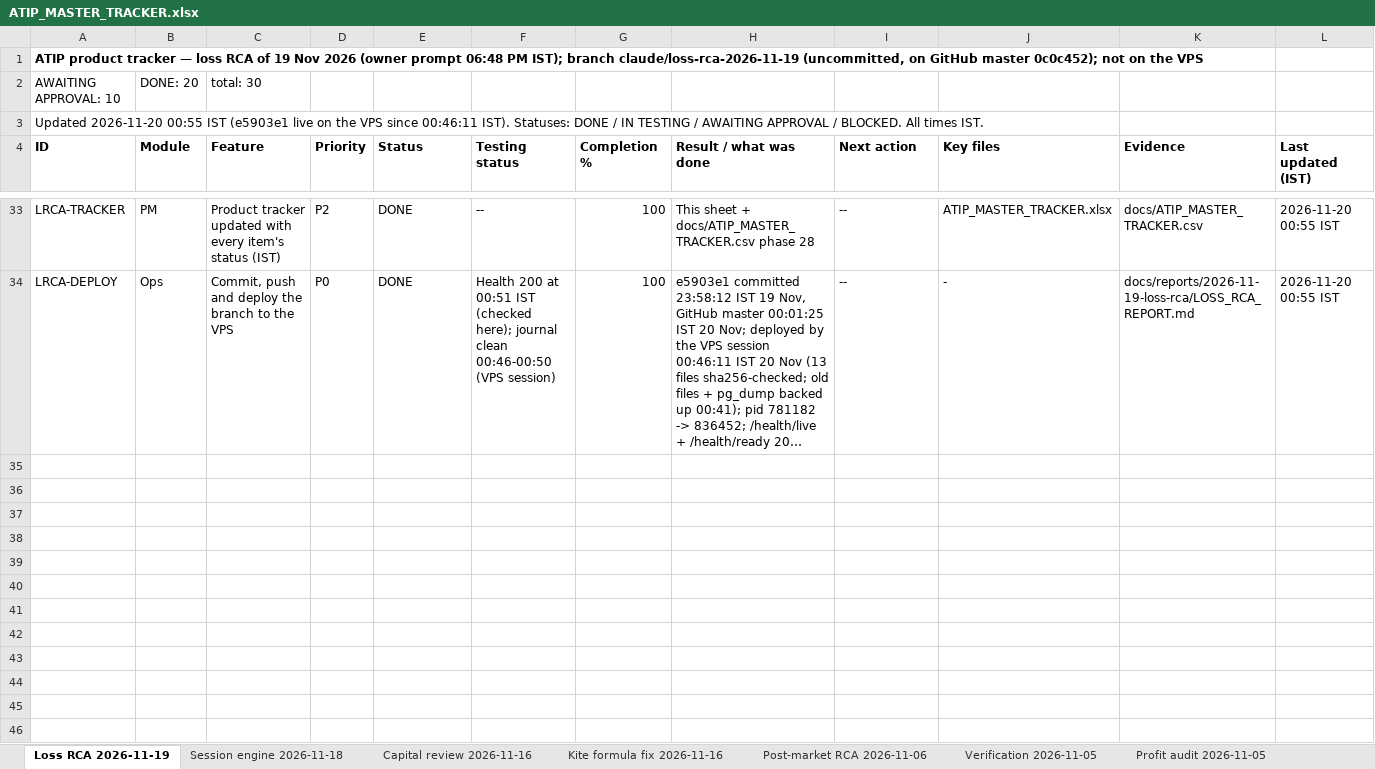
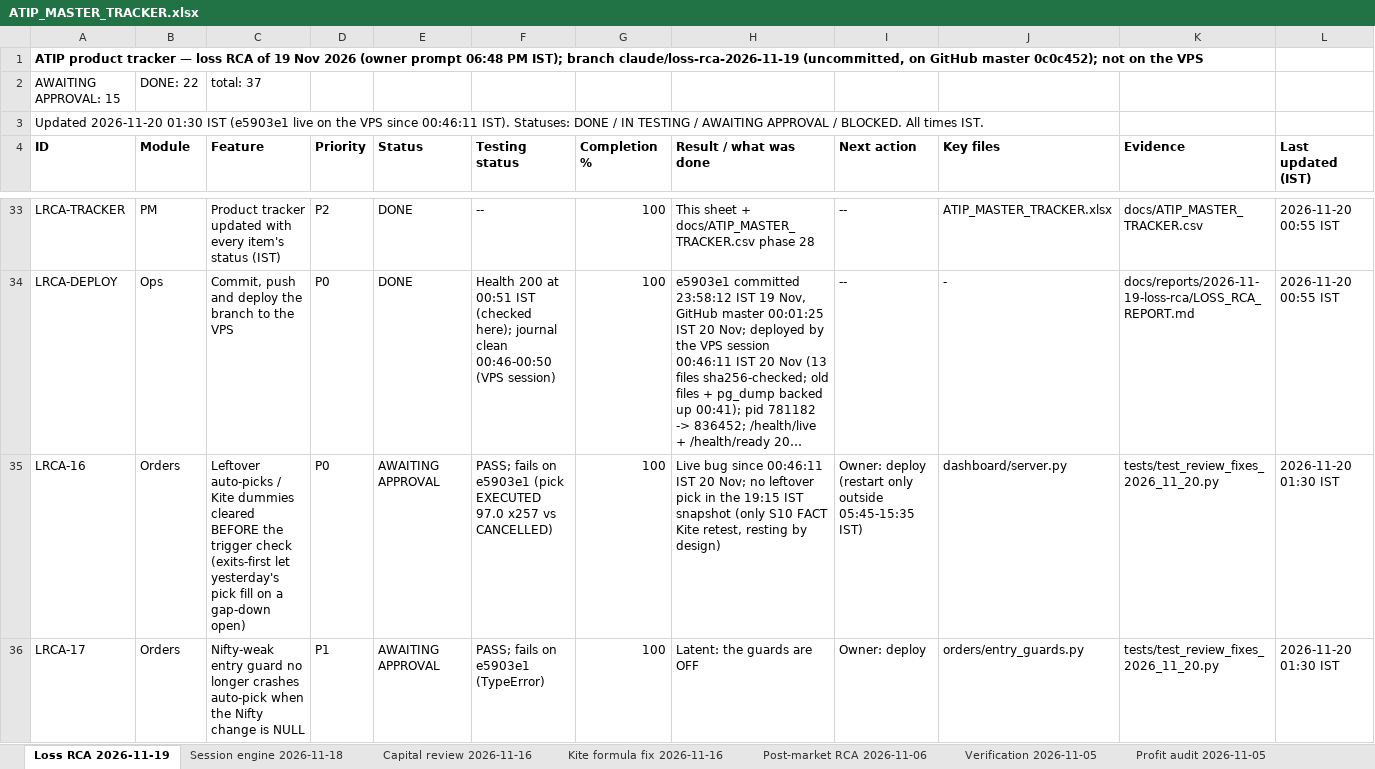
Before and after one commit to sanjaymorankar-debug/ATIP-DEV, an Excel workbook: ATIP_MASTER_TRACKER.xlsx, sheet Loss RCA 2026-11-19, drawn as a sheet; only a part is shown, gaps mark what is left out; long unchanged cells end in …; values as stored, in another font and other column widths than the file's, no borders; the diff covers the shown part only; the diff names each change by its address in the sheet, - before the commit and + after, or states it on an @@ line.

```diff
--- a/ATIP_MASTER_TRACKER.xlsx (sheet Loss RCA 2026-11-19)
+++ b/ATIP_MASTER_TRACKER.xlsx (sheet Loss RCA 2026-11-19)
-A2 (ID): AWAITING APPROVAL: 10
+A2 (ID): AWAITING APPROVAL: 15
-B2 (Module): DONE: 20
+B2 (Module): DONE: 22
-C2 (Feature): total: 30
+C2 (Feature): total: 37
-A3 (ID): Updated 2026-11-20 00:55 IST (e5903e1…
+A3 (ID): Updated 2026-11-20 01:30 IST (e5903e1…
+row 35: LRCA-16 | Orders | Leftover auto-picks / Kite dummies cleared BEFORE the trigger check (exits-first let yesterday's pick fill on a gap-down open) | P0 | AWAITING APPROVAL | PASS; fails on e5903e1 (pick EXECUTED 97.0 x257 vs CANCELLED) | 100 | Live bug since 00:46:11 IST 20 Nov; no leftover pick in the 19:15 IST snapshot (only S10 FACT Kite retest, resting by design) | Owner: deploy (restart only outside 05:45-15:35 IST) | dashboard/server.py | tests/test_review_fixes_2026_11_20.py | 2026-11-20 01:30 IST
+row 36: LRCA-17 | Orders | Nifty-weak entry guard no longer crashes auto-pick when the Nifty change is NULL | P1 | AWAITING APPROVAL | PASS; fails on e5903e1 (TypeError) | 100 | Latent: the guards are OFF | Owner: deploy | orders/entry_guards.py | tests/test_review_fixes_2026_11_20.py | 2026-11-20 01:30 IST
```
Also changed, not shown: 5 added rows elsewhere in this sheet, 13 other files.
